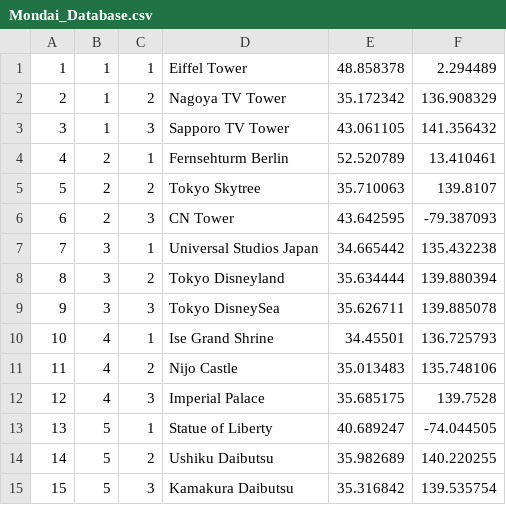
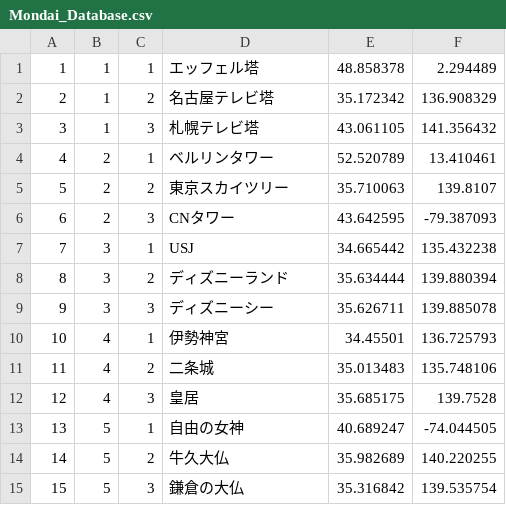
Before and after one commit to asukakawase/Kokodoko, a CSV file: app/src/main/assets/Mondai_Database.csv, drawn as a sheet.

```diff
--- a/app/src/main/assets/Mondai_Database.csv
+++ b/app/src/main/assets/Mondai_Database.csv
@@ -1,15 +1,15 @@
-1,1,1,Eiffel Tower,48.858378,2.294489
-2,1,2,Nagoya TV Tower,35.172342,136.908329
-3,1,3,Sapporo TV Tower,43.061105,141.356432
-4,2,1,Fernsehturm Berlin,52.520789,13.410461
-5,2,2,Tokyo Skytree,35.710063,139.8107
-6,2,3,CN Tower,43.642595,-79.387093
-7,3,1,Universal Studios Japan,34.665442,135.432238
-8,3,2,Tokyo Disneyland,35.634444,139.880394
-9,3,3,Tokyo DisneySea,35.626711,139.885078
-10,4,1,Ise Grand Shrine,34.45501,136.725793
-11,4,2,Nijo Castle,35.013483,135.748106
-12,4,3,Imperial Palace,35.685175,139.7528
-13,5,1,Statue of Liberty,40.689247,-74.044505
-14,5,2,Ushiku Daibutsu,35.982689,140.220255
-15,5,3,Kamakura Daibutsu,35.316842,139.535754
+1,1,1,エッフェル塔,48.858378,2.294489
+2,1,2,名古屋テレビ塔,35.172342,136.908329
+3,1,3,札幌テレビ塔,43.061105,141.356432
+4,2,1,ベルリンタワー,52.520789,13.410461
+5,2,2,東京スカイツリー,35.710063,139.8107
+6,2,3,CNタワー,43.642595,-79.387093
+7,3,1,USJ,34.665442,135.432238
+8,3,2,ディズニーランド,35.634444,139.880394
+9,3,3,ディズニーシー,35.626711,139.885078
+10,4,1,伊勢神宮,34.45501,136.725793
+11,4,2,二条城,35.013483,135.748106
+12,4,3,皇居,35.685175,139.7528
+13,5,1,自由の女神,40.689247,-74.044505
+14,5,2,牛久大仏,35.982689,140.220255
+15,5,3,鎌倉の大仏,35.316842,139.535754
```
Also changed, not shown: 2 other files.
